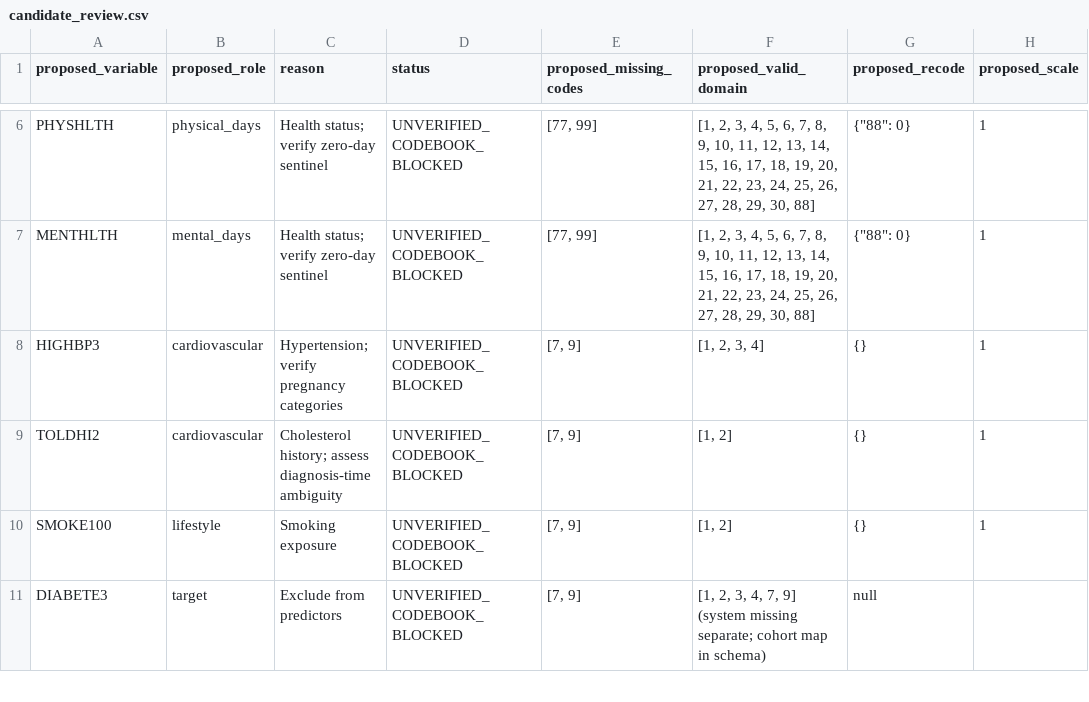
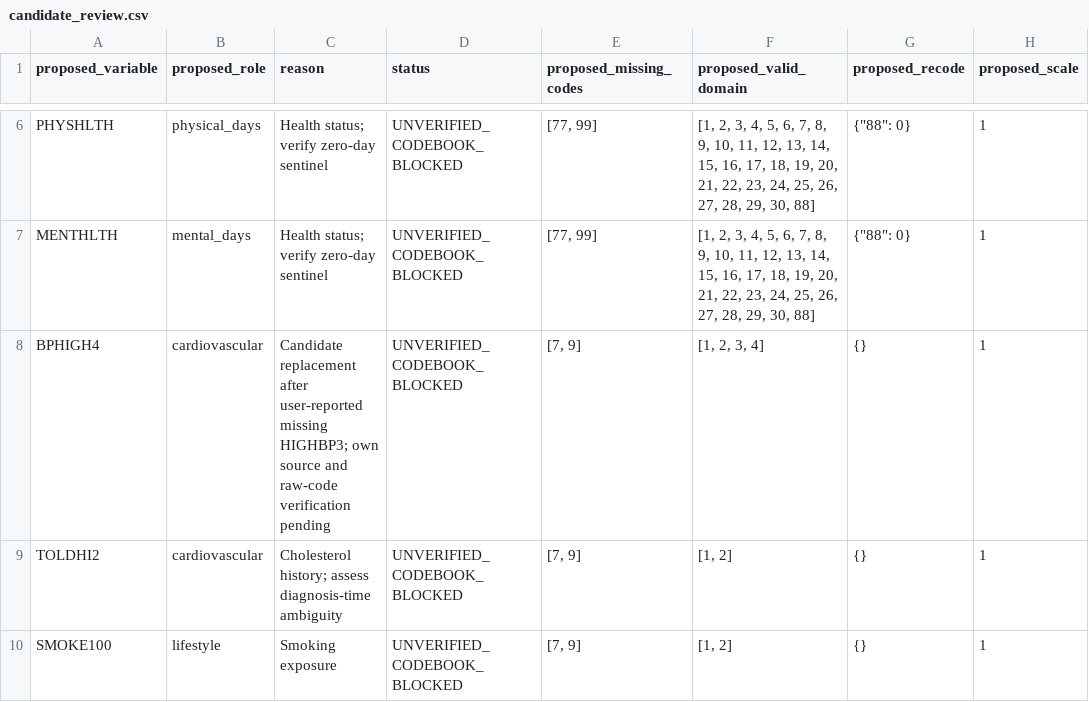
Before and after one commit to khanhleviet2006/PPTK, a CSV file: BRFSS2015_Improvement/00_Audit/candidate_review.csv, drawn as a sheet; only a part is shown, gaps mark what is left out; the shorter side is filled out with more unchanged rows; the diff names each change by its address in the sheet, - before the commit and + after, or states it on an @@ line.

Commit message:
Repair BP schema migration and make Colab evidence review audit-only

```diff
--- a/BRFSS2015_Improvement/00_Audit/candidate_review.csv
+++ b/BRFSS2015_Improvement/00_Audit/candidate_review.csv
-A8 (proposed_variable): HIGHBP3
+A8 (proposed_variable): BPHIGH4
-C8 (reason): Hypertension; verify pregnancy categories
+C8 (reason): Candidate replacement after user-reported missing HIGHBP3; own source and raw-code verification pending
```
Also changed, not shown: 10 other files.
